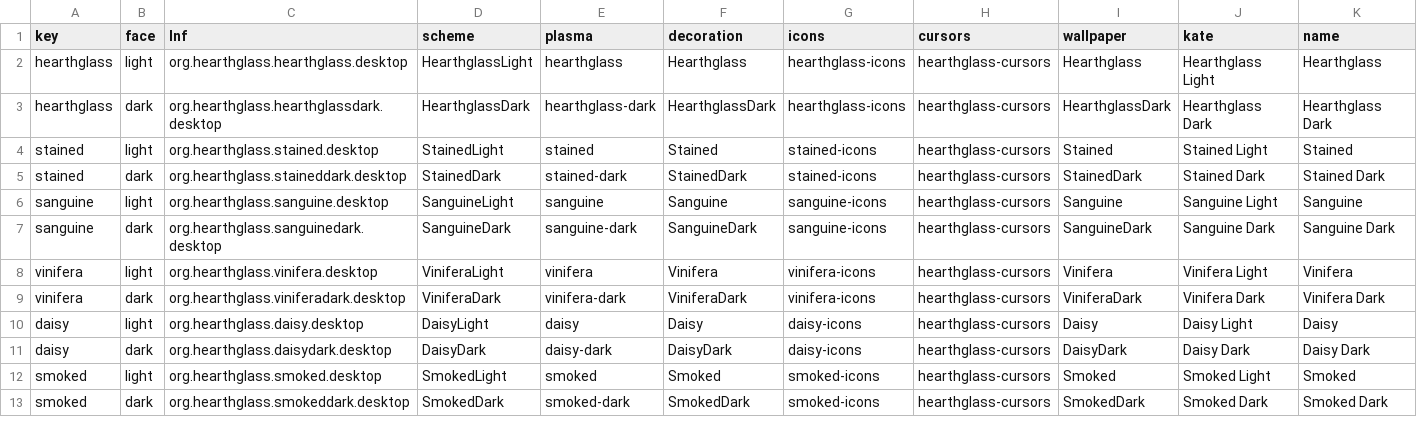
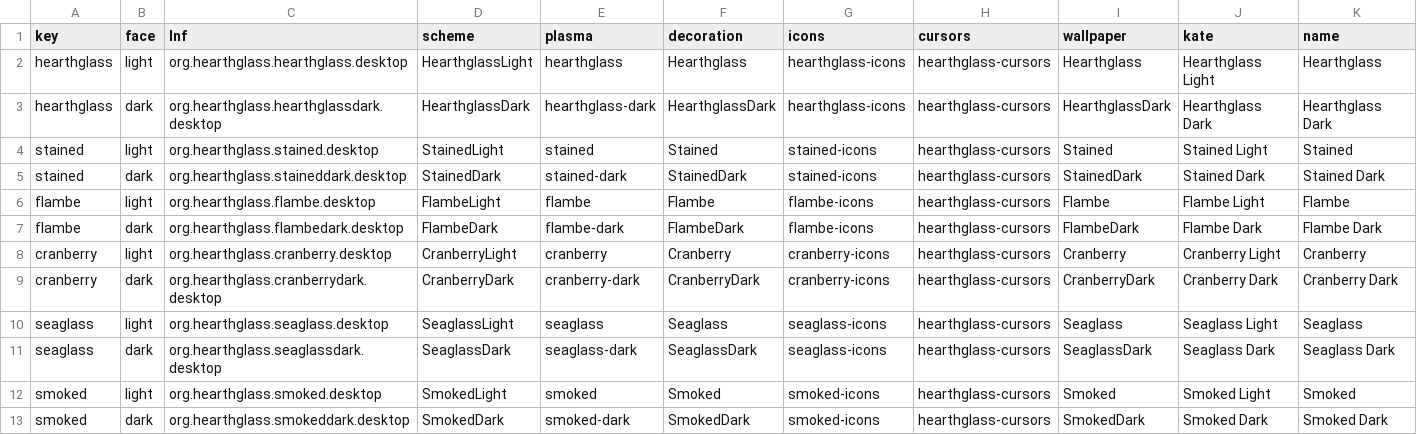
Before and after one commit to McCune1224/hearthglass.nvim, a TSV file: kde/themes.tsv, drawn as a sheet; only a part is shown.

Commit message:
feat: give every theme a glass name
Rename the remaining pigment themes to Flambe, Cranberry and Seaglass. Regenerate Neovim, kitty, Zed and KDE artifacts, bump KDE to 9.0.0, and update docs and the naming convention.

```diff
--- a/kde/themes.tsv
+++ b/kde/themes.tsv
@@ -5,8 +5,8 @@ stained	light	org.hearthglass.stained.desktop	StainedLight	stained	Stained	stain
 stained	dark	org.hearthglass.staineddark.desktop	StainedDark	stained-dark	StainedDark	stained-icons	hearthglass-cursors	StainedDark	Stained Dark	Stained Dark
-sanguine	light	org.hearthglass.sanguine.desktop	SanguineLight	sanguine	Sanguine	sanguine-icons	hearthglass-cursors	Sanguine	Sanguine Light	Sanguine
-sanguine	dark	org.hearthglass.sanguinedark.desktop	SanguineDark	sanguine-dark	SanguineDark	sanguine-icons	hearthglass-cursors	SanguineDark	Sanguine Dark	Sanguine Dark
-vinifera	light	org.hearthglass.vinifera.desktop	ViniferaLight	vinifera	Vinifera	vinifera-icons	hearthglass-cursors	Vinifera	Vinifera Light	Vinifera
-vinifera	dark	org.hearthglass.viniferadark.desktop	ViniferaDark	vinifera-dark	ViniferaDark	vinifera-icons	hearthglass-cursors	ViniferaDark	Vinifera Dark	Vinifera Dark
-daisy	light	org.hearthglass.daisy.desktop	DaisyLight	daisy	Daisy	daisy-icons	hearthglass-cursors	Daisy	Daisy Light	Daisy
-daisy	dark	org.hearthglass.daisydark.desktop	DaisyDark	daisy-dark	DaisyDark	daisy-icons	hearthglass-cursors	DaisyDark	Daisy Dark	Daisy Dark
+flambe	light	org.hearthglass.flambe.desktop	FlambeLight	flambe	Flambe	flambe-icons	hearthglass-cursors	Flambe	Flambe Light	Flambe
+flambe	dark	org.hearthglass.flambedark.desktop	FlambeDark	flambe-dark	FlambeDark	flambe-icons	hearthglass-cursors	FlambeDark	Flambe Dark	Flambe Dark
+cranberry	light	org.hearthglass.cranberry.desktop	CranberryLight	cranberry	Cranberry	cranberry-icons	hearthglass-cursors	Cranberry	Cranberry Light	Cranberry
+cranberry	dark	org.hearthglass.cranberrydark.desktop	CranberryDark	cranberry-dark	CranberryDark	cranberry-icons	hearthglass-cursors	CranberryDark	Cranberry Dark	Cranberry Dark
+seaglass	light	org.hearthglass.seaglass.desktop	SeaglassLight	seaglass	Seaglass	seaglass-icons	hearthglass-cursors	Seaglass	Seaglass Light	Seaglass
+seaglass	dark	org.hearthglass.seaglassdark.desktop	SeaglassDark	seaglass-dark	SeaglassDark	seaglass-icons	hearthglass-cursors	SeaglassDark	Seaglass Dark	Seaglass Dark
 smoked	light	org.hearthglass.smoked.desktop	SmokedLight	smoked	Smoked	smoked-icons	hearthglass-cursors	Smoked	Smoked Light	Smoked
```
Also changed, not shown: 48 other files.
